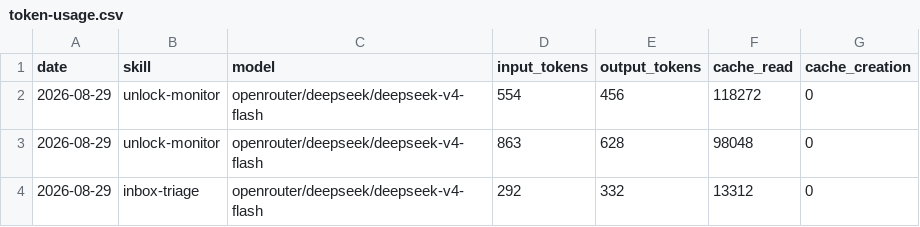
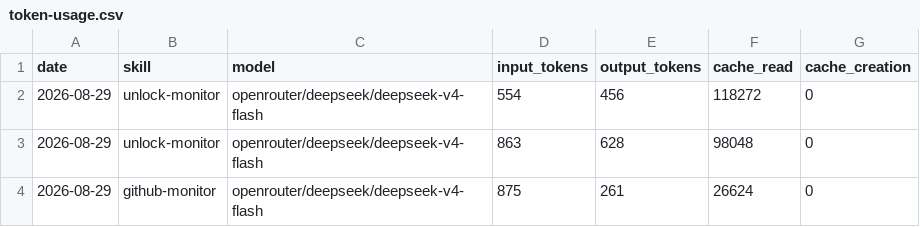
Before and after one commit to MagIcKEarl/aeon, a CSV file: memory/token-usage.csv, drawn as a sheet.

Commit message:
chore(github-monitor): auto-commit 2026-08-29

```diff
--- a/memory/token-usage.csv
+++ b/memory/token-usage.csv
@@ -3,2 +3,2 @@ date,skill,model,input_tokens,output_tokens,cache_read,cache_creation
 2026-08-29,unlock-monitor,openrouter/deepseek/deepseek-v4-flash,863,628,98048,0
-2026-08-29,inbox-triage,openrouter/deepseek/deepseek-v4-flash,292,332,13312,0
+2026-08-29,github-monitor,openrouter/deepseek/deepseek-v4-flash,875,261,26624,0
```
Also changed, not shown: 3 other files.
